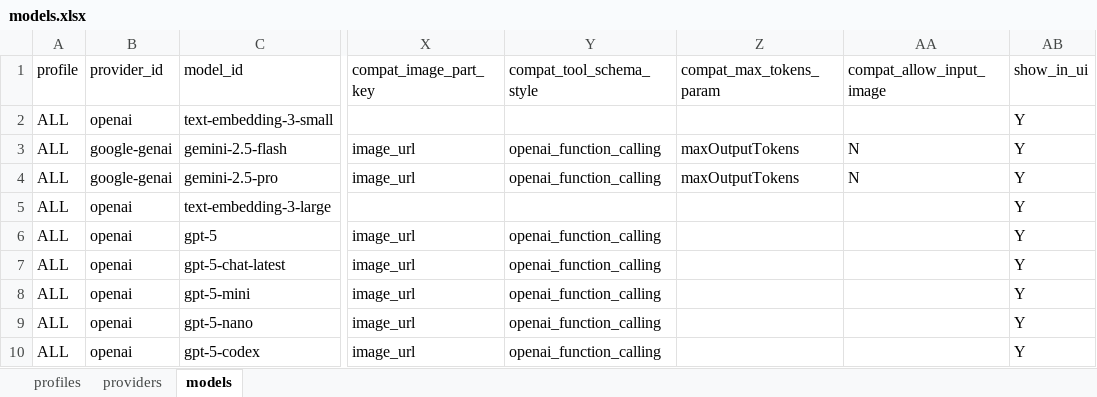
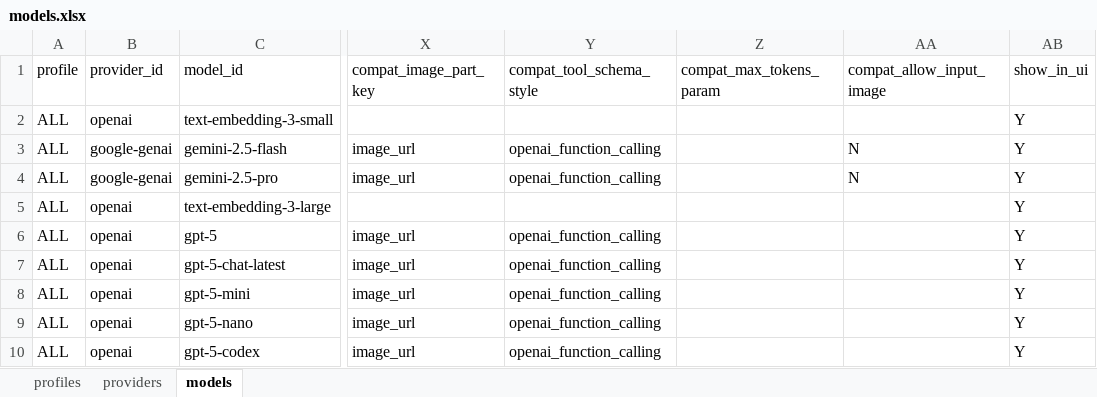
Before and after one commit to methunraj/Image---Text, an Excel workbook: config/models.xlsx, sheet models, drawn as a sheet; only a part is shown, gaps mark what is left out; values as stored, in another font and other column widths than the file's, no borders; the diff names each change by its address in the sheet, - before the commit and + after, or states it on an @@ line.

```diff
--- a/config/models.xlsx (sheet models)
+++ b/config/models.xlsx (sheet models)
-Z3:Z4 (compat_max_tokens_param): maxOutputTokens
+Z3:Z4 (compat_max_tokens_param): (empty)
```
Also changed, not shown: 8 other files.
